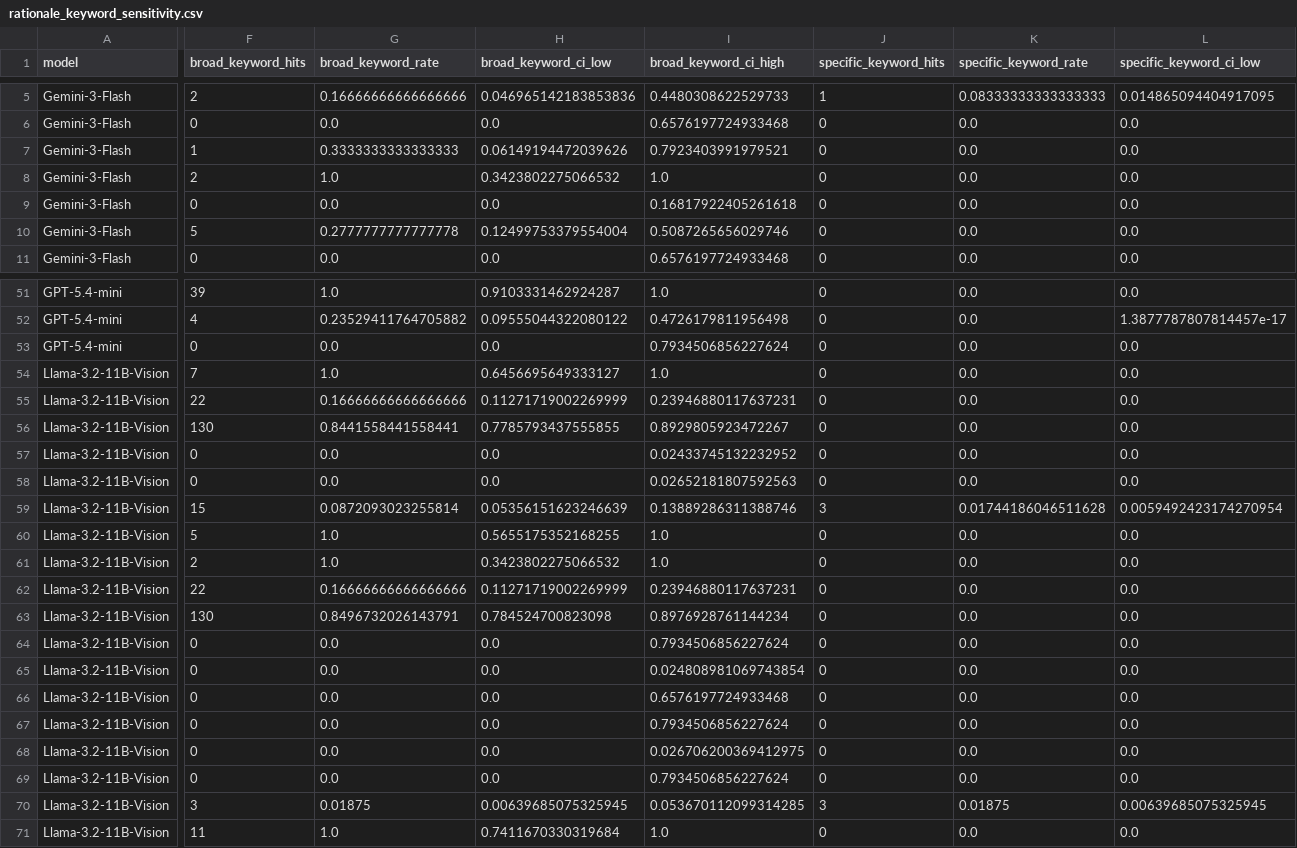
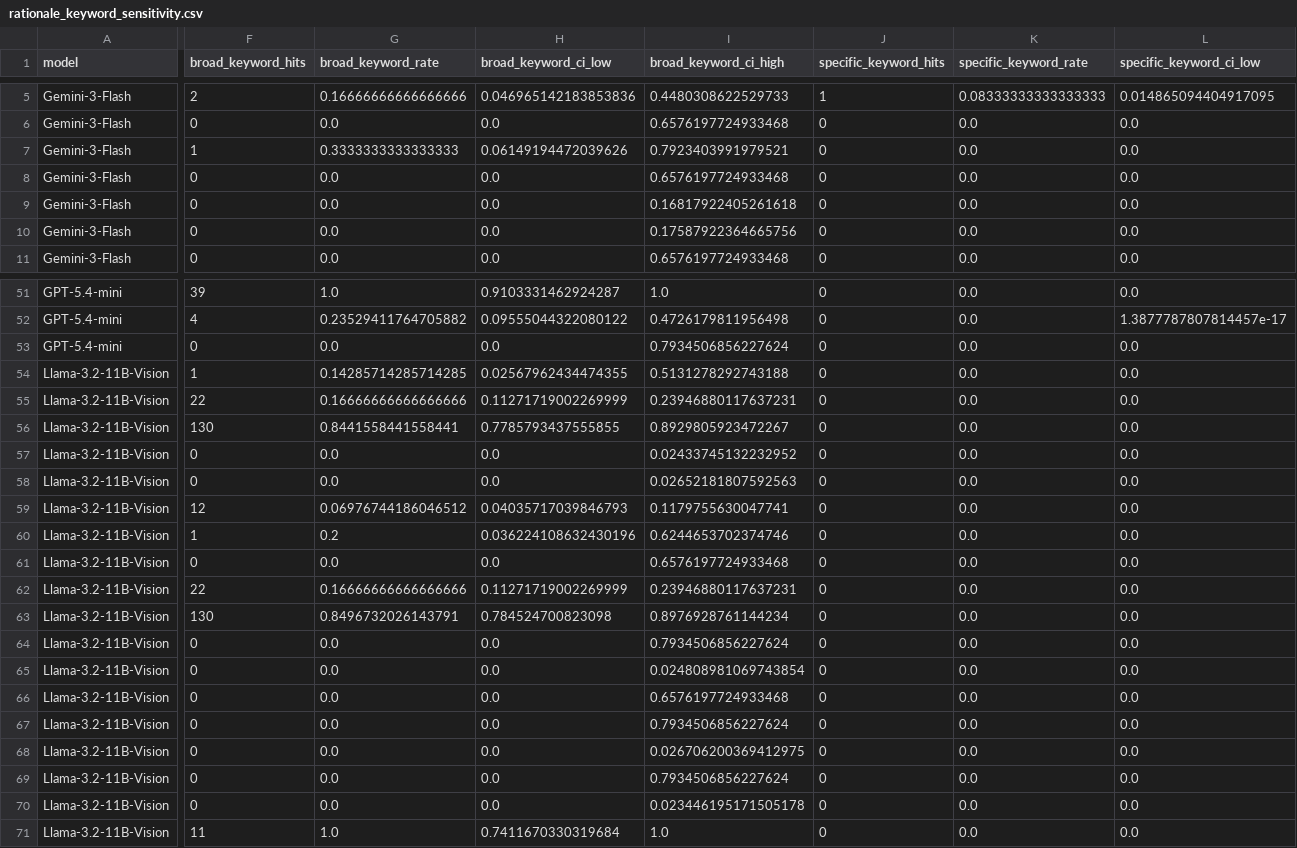
Before and after one commit to MichailChatzianastasis/zero-shot-oct-vlm, a CSV file: results/openrouter_study_complete/analysis/manuscript_statistics/rationale_keyword_sensitivity.csv, drawn as a sheet; only a part is shown, gaps mark what is left out; the diff covers the shown part only; the diff names each change by its address in the sheet, - before the commit and + after, or states it on an @@ line.

Commit message:
Match "ped" and "normal" as whole words in keyword analysis

```diff
--- a/results/openrouter_study_complete/analysis/manuscript_statistics/rationale_keyword_sensitivity.csv
+++ b/results/openrouter_study_complete/analysis/manuscript_statistics/rationale_keyword_sensitivity.csv
-F8 (broad_keyword_hits): 2
+F8 (broad_keyword_hits): 0
-G8 (broad_keyword_rate): 1.0
+G8 (broad_keyword_rate): 0.0
-H8 (broad_keyword_ci_low): 0.3423802275066532
+H8 (broad_keyword_ci_low): 0.0
-I8 (broad_keyword_ci_high): 1.0
+I8 (broad_keyword_ci_high): 0.6576197724933468
-F10 (broad_keyword_hits): 5
+F10 (broad_keyword_hits): 0
-G10 (broad_keyword_rate): 0.2777777777777778
+G10 (broad_keyword_rate): 0.0
-H10 (broad_keyword_ci_low): 0.12499753379554004
+H10 (broad_keyword_ci_low): 0.0
-I10 (broad_keyword_ci_high): 0.5087265656029746
+I10 (broad_keyword_ci_high): 0.17587922364665756
-F54 (broad_keyword_hits): 7
+F54 (broad_keyword_hits): 1
-G54 (broad_keyword_rate): 1.0
+G54 (broad_keyword_rate): 0.14285714285714285
-H54 (broad_keyword_ci_low): 0.6456695649333127
+H54 (broad_keyword_ci_low): 0.02567962434474355
-I54 (broad_keyword_ci_high): 1.0
+I54 (broad_keyword_ci_high): 0.5131278292743188
-F59 (broad_keyword_hits): 15
+F59 (broad_keyword_hits): 12
-G59 (broad_keyword_rate): 0.0872093023255814
+G59 (broad_keyword_rate): 0.06976744186046512
-H59 (broad_keyword_ci_low): 0.05356151623246639
+H59 (broad_keyword_ci_low): 0.04035717039846793
-I59 (broad_keyword_ci_high): 0.13889286311388746
+I59 (broad_keyword_ci_high): 0.1179755630047741
-J59 (specific_keyword_hits): 3
+J59 (specific_keyword_hits): 0
-K59 (specific_keyword_rate): 0.01744186046511628
+K59 (specific_keyword_rate): 0.0
-L59 (specific_keyword_ci_low): 0.0059492423174270954
+L59 (specific_keyword_ci_low): 0.0
-F60 (broad_keyword_hits): 5
+F60 (broad_keyword_hits): 1
-G60 (broad_keyword_rate): 1.0
+G60 (broad_keyword_rate): 0.2
-H60 (broad_keyword_ci_low): 0.5655175352168255
+H60 (broad_keyword_ci_low): 0.036224108632430196
-I60 (broad_keyword_ci_high): 1.0
+I60 (broad_keyword_ci_high): 0.6244653702374746
-F61 (broad_keyword_hits): 2
+F61 (broad_keyword_hits): 0
-G61 (broad_keyword_rate): 1.0
+G61 (broad_keyword_rate): 0.0
-H61 (broad_keyword_ci_low): 0.3423802275066532
+H61 (broad_keyword_ci_low): 0.0
-I61 (broad_keyword_ci_high): 1.0
+I61 (broad_keyword_ci_high): 0.6576197724933468
-F70 (broad_keyword_hits): 3
+F70 (broad_keyword_hits): 0
-G70 (broad_keyword_rate): 0.01875
+G70 (broad_keyword_rate): 0.0
-H70 (broad_keyword_ci_low): 0.00639685075325945
+H70 (broad_keyword_ci_low): 0.0
-I70 (broad_keyword_ci_high): 0.053670112099314285
+I70 (broad_keyword_ci_high): 0.023446195171505178
-J70 (specific_keyword_hits): 3
+J70 (specific_keyword_hits): 0
-K70 (specific_keyword_rate): 0.01875
+K70 (specific_keyword_rate): 0.0
-L70 (specific_keyword_ci_low): 0.00639685075325945
+L70 (specific_keyword_ci_low): 0.0
```
Also changed, not shown: 18 edited cells elsewhere in this file, 1 other file.
